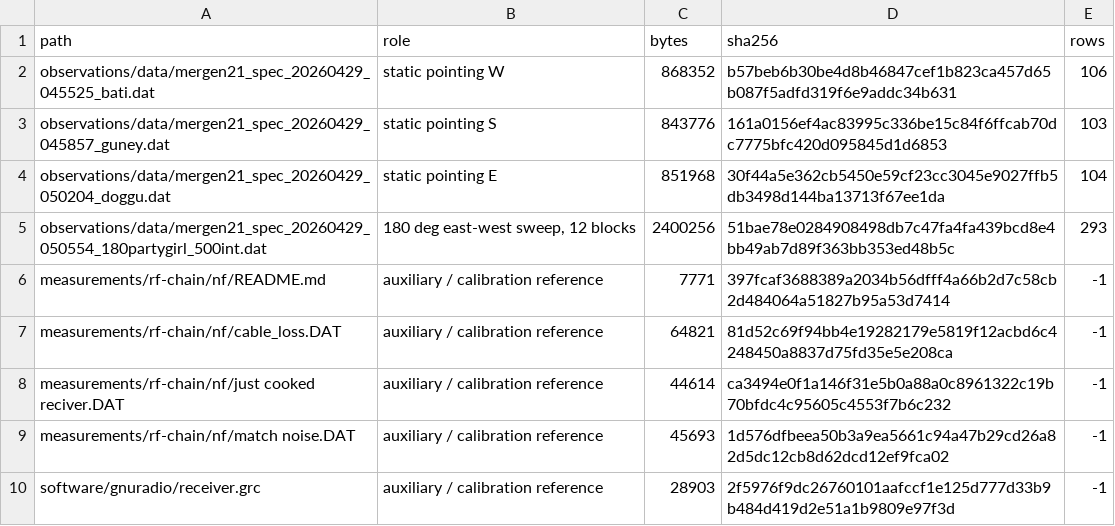
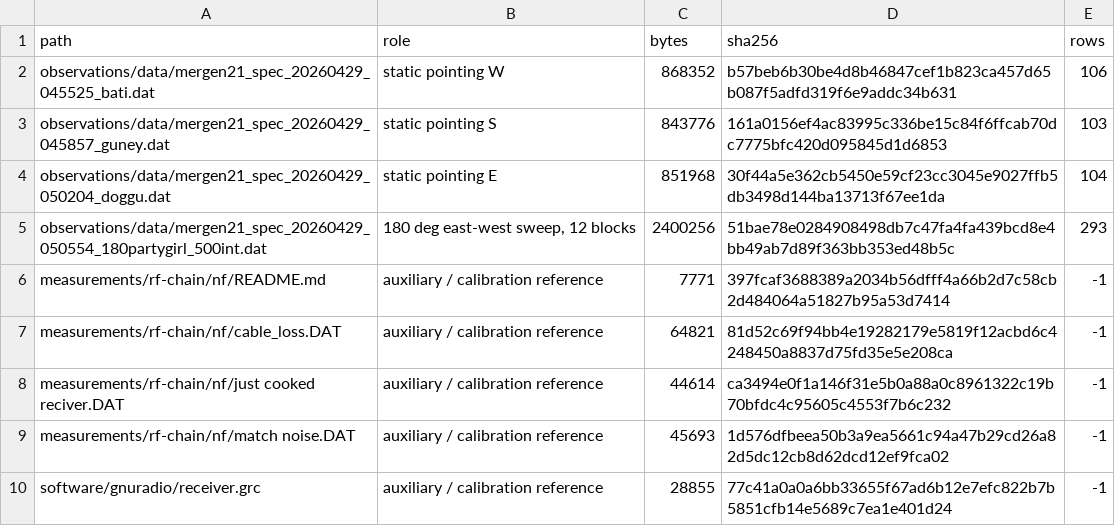
Before and after one commit to AlpGoXd/mergen-21, a CSV file: software/analysis/outputs/mergen21_data_manifest.csv, drawn as a sheet.

```diff
--- a/software/analysis/outputs/mergen21_data_manifest.csv
+++ b/software/analysis/outputs/mergen21_data_manifest.csv
@@ -9,2 +9,2 @@ measurements/rf-chain/nf/just cooked reciver.DAT,auxiliary / calibration referen
 measurements/rf-chain/nf/match noise.DAT,auxiliary / calibration reference,45693,1d576dfbeea50b3a9ea5661c94a47b29cd26a82d5dc12cb8d62dcd12ef9fca02,-1
-software/gnuradio/receiver.grc,auxiliary / calibration reference,28903,2f5976f9dc26760101aafccf1e125d777d33b9b484d419d2e51a1b9809e97f3d,-1
+software/gnuradio/receiver.grc,auxiliary / calibration reference,28855,77c41a0a0a6bb33655f67ad6b12e7efc822b7b5851cfb14e5689c7ea1e401d24,-1
```
Also changed, not shown: observations/captures.csv, software/analysis/outputs/mergen21_hi_measurements.csv, 10 other files.
